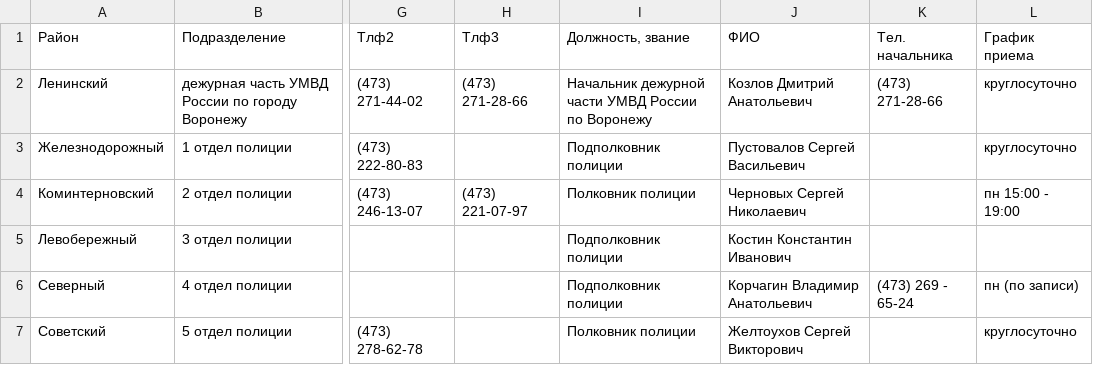
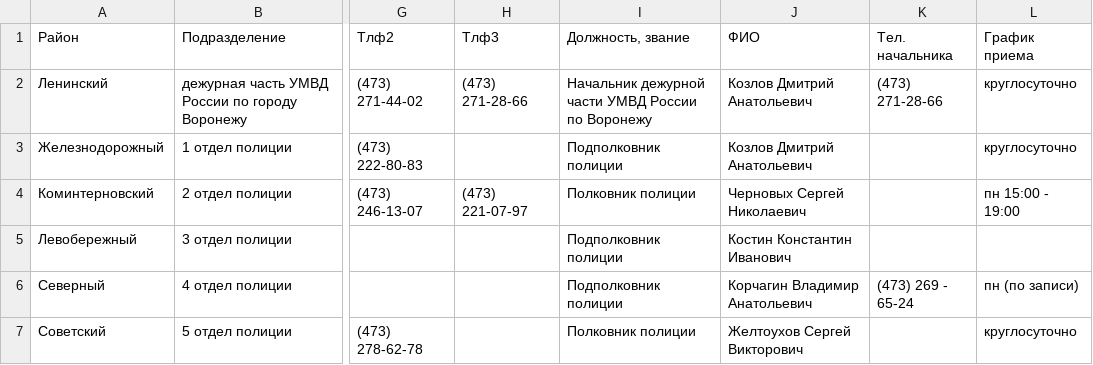
Before and after one commit to antraksa/policemap, a CSV file: police/data/vo/regions.csv, drawn as a sheet; only a part is shown, gaps mark what is left out; the diff names each change by its address in the sheet, - before the commit and + after, or states it on an @@ line.

Commit message:
data corrections

```diff
--- a/police/data/vo/regions.csv
+++ b/police/data/vo/regions.csv
-J3 (ФИО): Пустовалов Сергей Васильевич
+J3 (ФИО): Козлов Дмитрий Анатольевич
```
